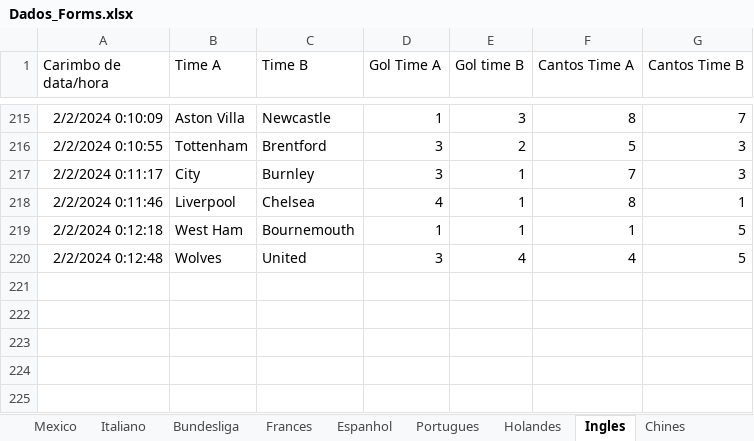
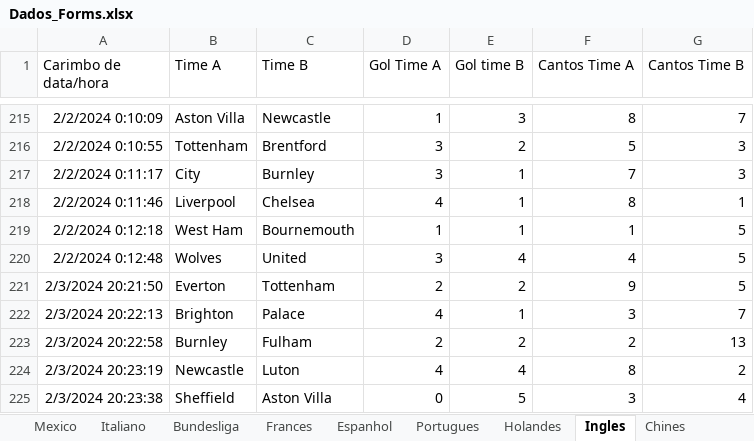
Before and after one commit to marcoscerqueira2603/pagina_apostas, an Excel workbook: Dados_Forms.xlsx, sheet Ingles, drawn as a sheet; only a part is shown, gaps mark what is left out; values as stored, in another font and other column widths than the file's, no borders; charts and pictures not drawn; the diff names each change by its address in the sheet, - before the commit and + after, or states it on an @@ line.

```diff
--- a/Dados_Forms.xlsx (sheet Ingles)
+++ b/Dados_Forms.xlsx (sheet Ingles)
+row 221: 2/3/2024 20:21:50 | Everton | Tottenham | 2 | 2 | 9 | 5
+row 222: 2/3/2024 20:22:13 | Brighton | Palace | 4 | 1 | 3 | 7
+row 223: 2/3/2024 20:22:58 | Burnley | Fulham | 2 | 2 | 2 | 13
+row 224: 2/3/2024 20:23:19 | Newcastle | Luton | 4 | 4 | 8 | 2
+row 225: 2/3/2024 20:23:38 | Sheffield | Aston Villa | 0 | 5 | 3 | 4
```
Also changed, not shown: sheet Bundesliga, sheet Italiano, sheet Espanhol, sheet Portugues, sheet Frances, sheet Holandes, bundesliga.xlsx, espanhol.xlsx, 10 other files.
